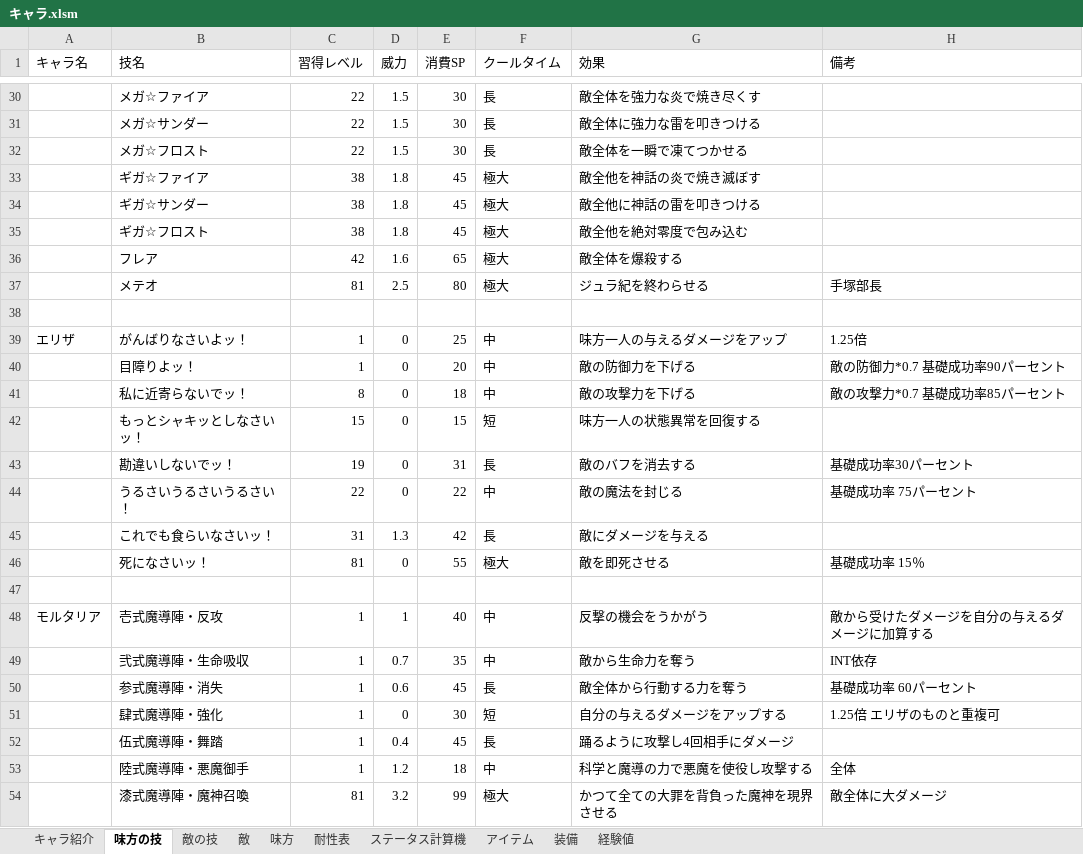
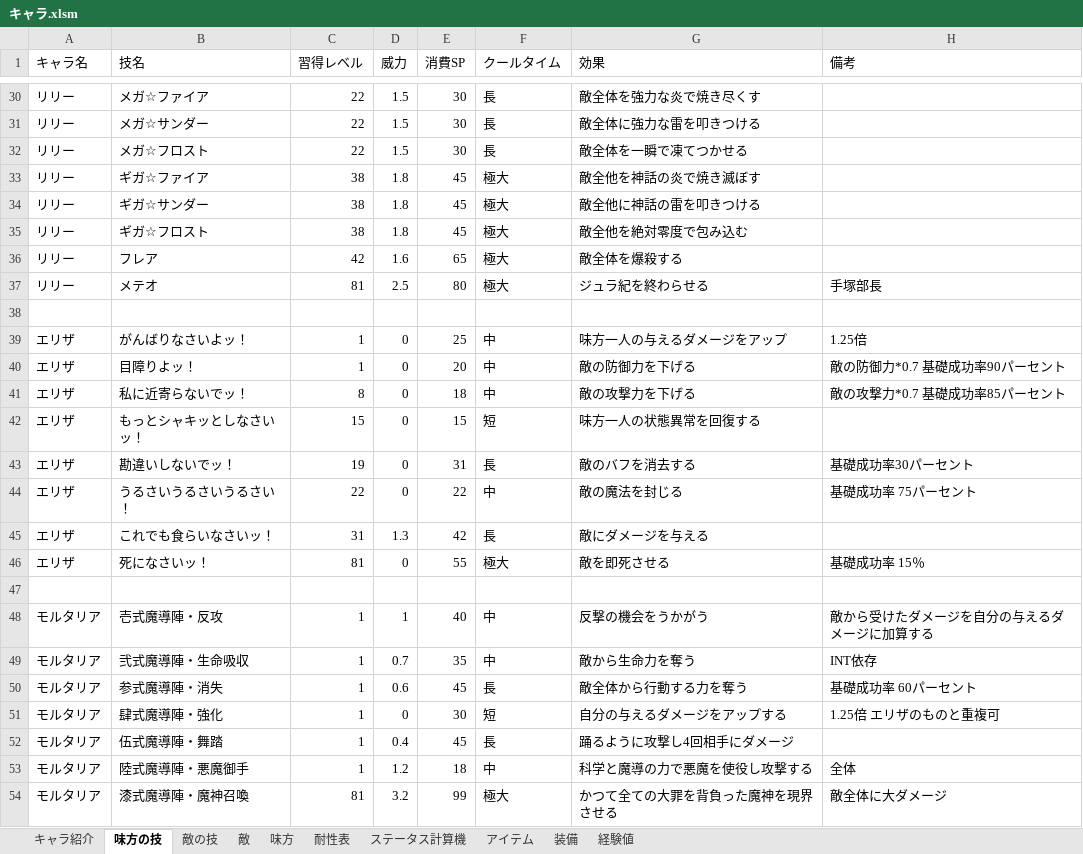
Before and after one commit to saltori/Charlotte-quest, an Excel workbook: 資料/キャラ.xlsm, sheet 味方の技, drawn as a sheet; only a part is shown, gaps mark what is left out; values as stored, in another font and other column widths than the file's, no borders; the diff covers the shown part only; the diff names each change by its address in the sheet, - before the commit and + after, or states it on an @@ line.

```diff
--- a/資料/キャラ.xlsm (sheet 味方の技)
+++ b/資料/キャラ.xlsm (sheet 味方の技)
-A30:A37 (キャラ名): (empty)
+A30:A37 (キャラ名): リリー
-A40:A46 (キャラ名): (empty)
+A40:A46 (キャラ名): エリザ
-A49:A54 (キャラ名): (empty)
+A49:A54 (キャラ名): モルタリア
```
Also changed, not shown: 21 edited cells elsewhere in this sheet, sheet 経験値, sheet アイテム, sheet 装備, charts or pictures, 資料/ゲームフロー.xlsx, 1 other file.
